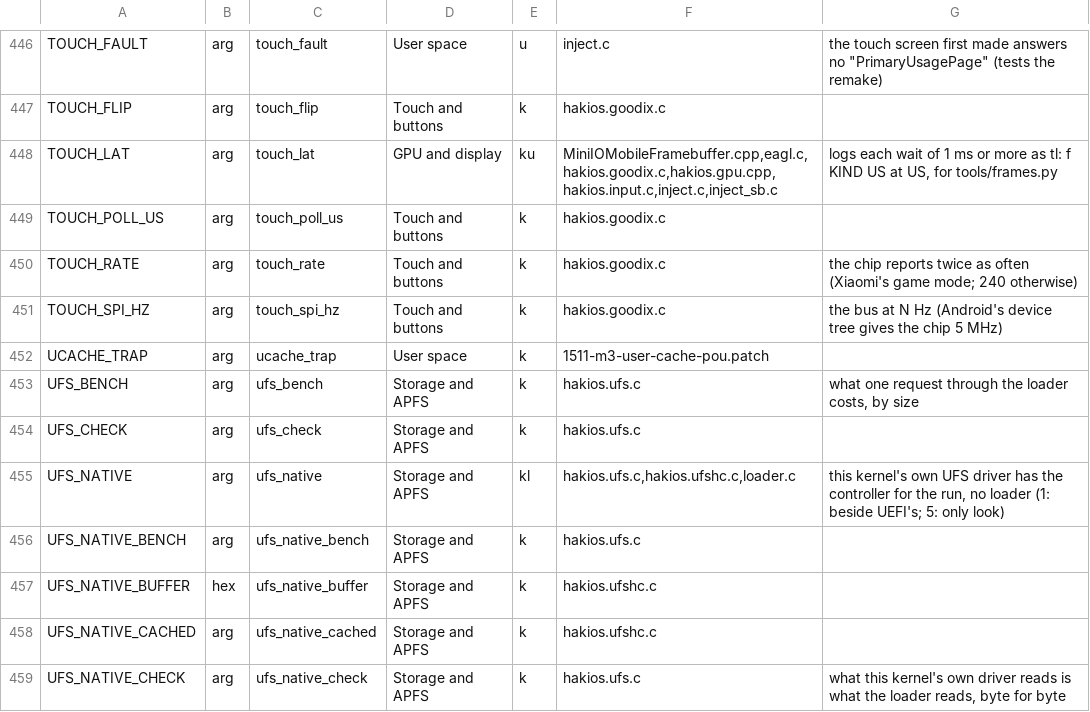
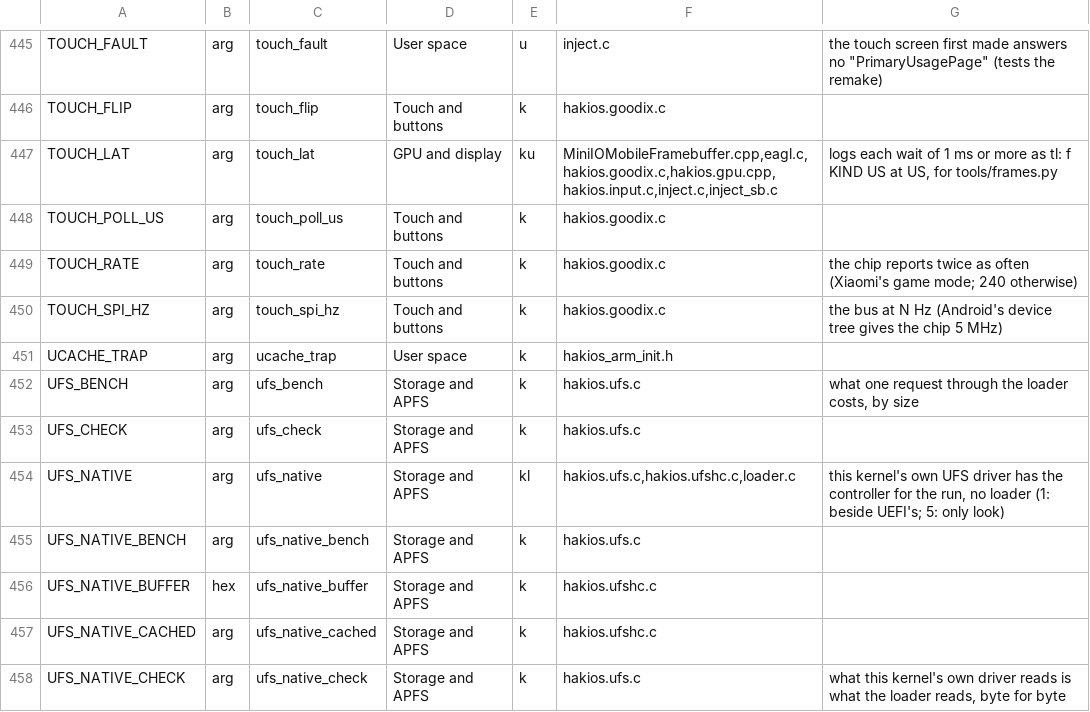
Before and after one commit to Scion-Project/scion-kernel, a TSV file: configs/symbols.tsv, drawn as a sheet; only a part is shown, gaps mark what is left out; the diff covers the shown part only.

Commit message:
Regenerate the boot-argument catalogue: the arguments the moved code reads come from its new files
immediate_NMI is gone from it: it was XNU's own argument, found only because a hunk of patch 1509 had its line as context.

```diff
--- a/configs/symbols.tsv
+++ b/configs/symbols.tsv
@@ -451,3 +450,3 @@ TOUCH_RATE	arg	touch_rate	Touch and buttons	k	hakios.goodix.c	the chip reports t
 TOUCH_SPI_HZ	arg	touch_spi_hz	Touch and buttons	k	hakios.goodix.c	the bus at N Hz (Android's device tree gives the chip 5 MHz)
-UCACHE_TRAP	arg	ucache_trap	User space	k	1511-m3-user-cache-pou.patch	
+UCACHE_TRAP	arg	ucache_trap	User space	k	hakios_arm_init.h	
 UFS_BENCH	arg	ufs_bench	Storage and APFS	k	hakios.ufs.c	what one request through the loader costs, by size
```
Also changed, not shown: 1 removed row and 5 edited cells elsewhere in this file, 2 other files.
